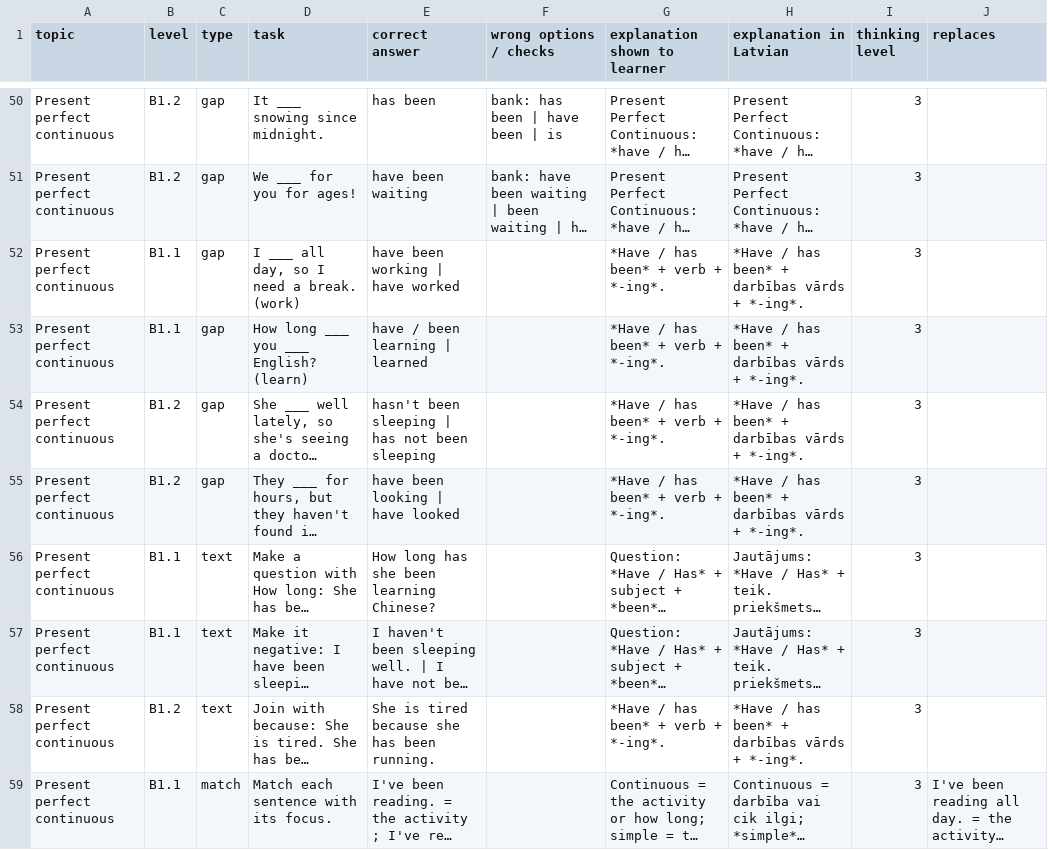
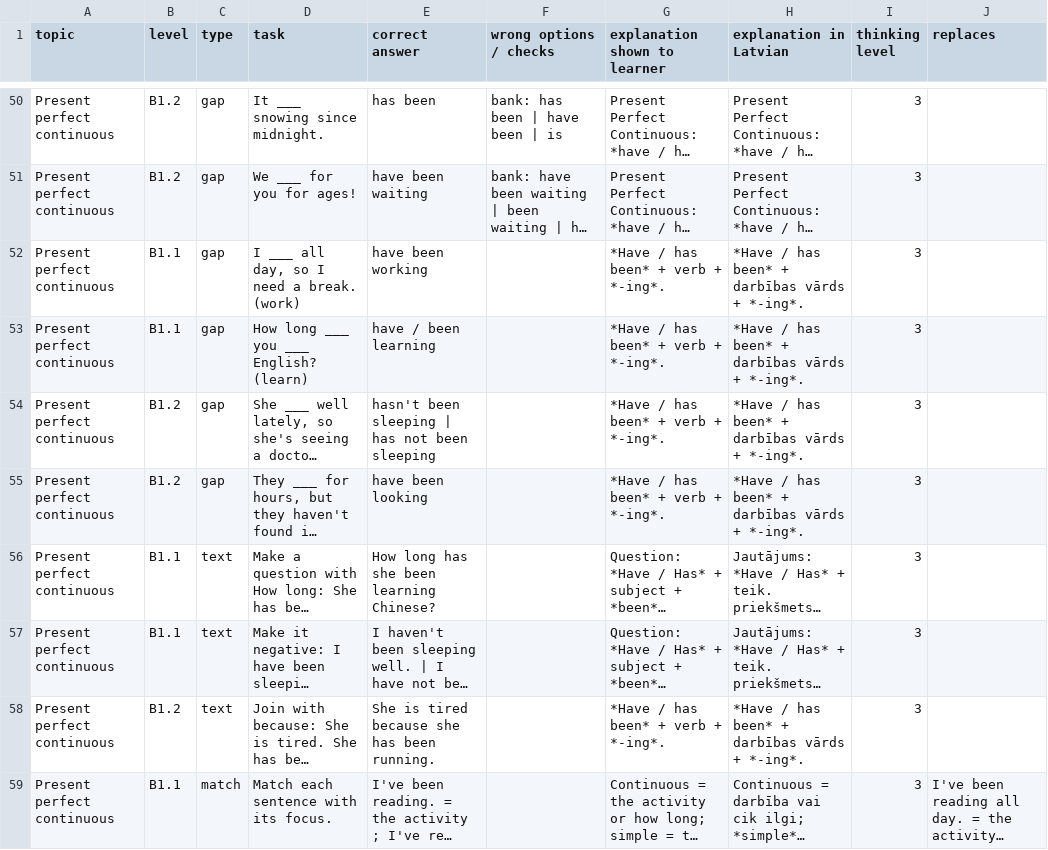
Before and after one commit to inga-cmyk/englishfever, a CSV file: docs/task-drafts/b1-tenses-2.csv, drawn as a sheet; only a part is shown, gaps mark what is left out; long unchanged cells end in …; the diff names each change by its address in the sheet, - before the commit and + after, or states it on an @@ line.

```diff
--- a/docs/task-drafts/b1-tenses-2.csv
+++ b/docs/task-drafts/b1-tenses-2.csv
-E52 (correct answer): have been working | have worked
+E52 (correct answer): have been working
-E53 (correct answer): have / been learning | learned
+E53 (correct answer): have / been learning
-E55 (correct answer): have been looking | have looked
+E55 (correct answer): have been looking
```
Also changed, not shown: docs/task-drafts/b1-upgrades-1.csv, 1 other file.
